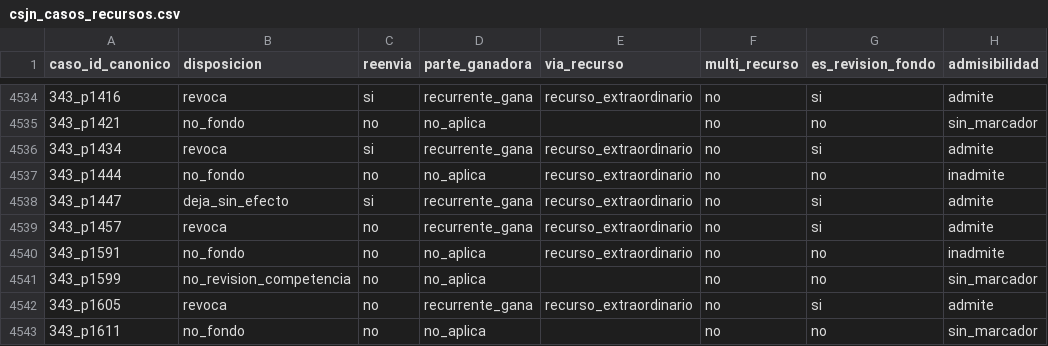
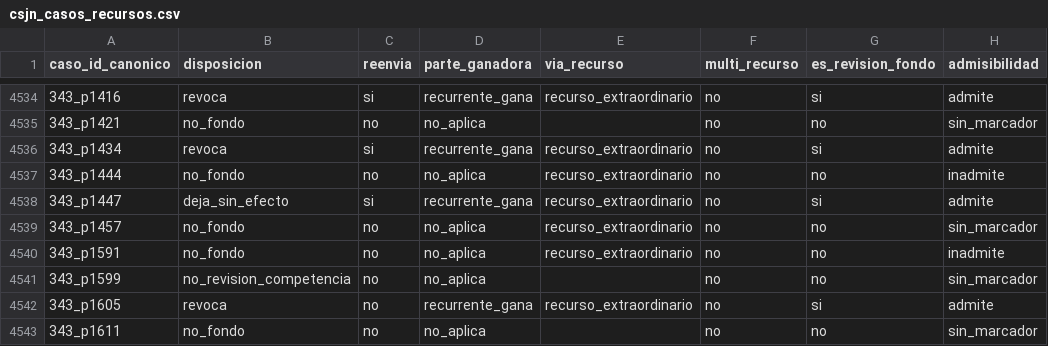
Before and after one commit to guillee1010/corpus-csjn, a CSV file: output/parser/csjn_casos_recursos.csv, drawn as a sheet; only a part is shown, gaps mark what is left out; the diff names each change by its address in the sheet, - before the commit and + after, or states it on an @@ line.

```diff
--- a/output/parser/csjn_casos_recursos.csv
+++ b/output/parser/csjn_casos_recursos.csv
-B4539 (disposicion): revoca
+B4539 (disposicion): no_fondo
-D4539 (parte_ganadora): recurrente_gana
+D4539 (parte_ganadora): no_aplica
-G4539 (es_revision_fondo): si
+G4539 (es_revision_fondo): no
-H4539 (admisibilidad): admite
+H4539 (admisibilidad): sin_marcador
```
Also changed, not shown: _meta/jueces/jueces_csjn.csv, output/parser/csjn_casos_normas.csv, 8 other files.
